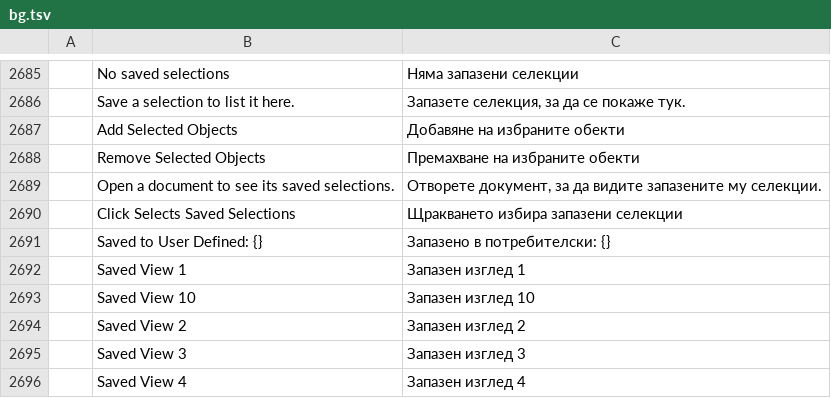
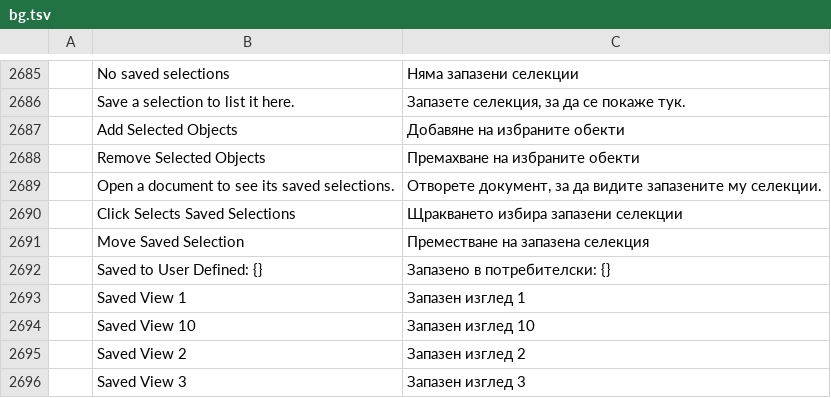
Before and after one commit to danngreen/vectorcraft, a TSV file: crates/ui-egui/src/i18n/bg.tsv, drawn as a sheet; only a part is shown, gaps mark what is left out; the shorter side is filled out with more unchanged rows; the diff names each change by its address in the sheet, - before the commit and + after, or states it on an @@ line.

```diff
--- a/crates/ui-egui/src/i18n/bg.tsv
+++ b/crates/ui-egui/src/i18n/bg.tsv
+row 2691:  | Move Saved Selection | Преместване на запазена селекция
```
Also changed, not shown: crates/ui-egui/src/i18n/el.tsv, crates/ui-egui/src/i18n/fr.tsv, 27 other files.
